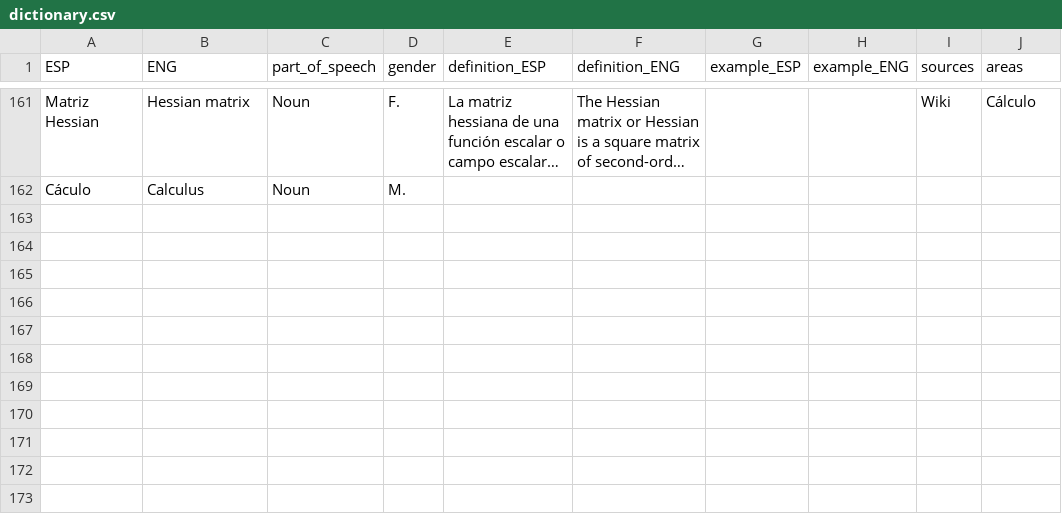
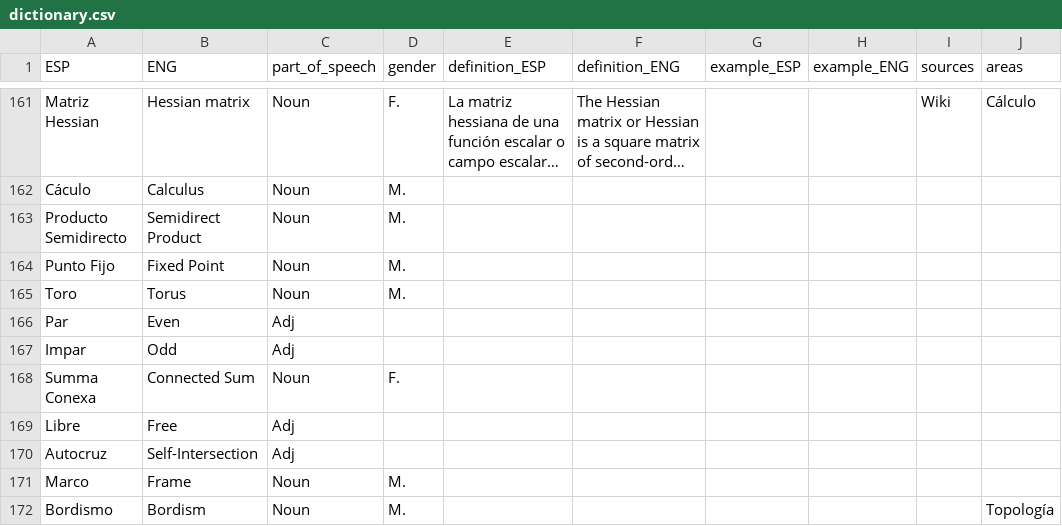
Before and after one commit to AldenMB/MateMath, a CSV file: dictionary.csv, drawn as a sheet; only a part is shown, gaps mark what is left out; long unchanged cells end in …; the diff covers the shown part only; the diff names each change by its address in the sheet, - before the commit and + after, or states it on an @@ line.

Commit message:
Update dictionary.csv

```diff
--- a/dictionary.csv
+++ b/dictionary.csv
+row 163: Producto Semidirecto | Semidirect Product | Noun | M.
+row 164: Punto Fijo | Fixed Point | Noun | M.
+row 165: Toro | Torus | Noun | M.
+row 166: Par | Even | Adj
+row 167: Impar | Odd | Adj
+row 168: Summa Conexa | Connected Sum | Noun | F.
+row 169: Libre | Free | Adj
+row 170: Autocruz | Self-Intersection | Adj
+row 171: Marco | Frame | Noun | M.
+row 172: Bordismo | Bordism | Noun | M. |  |  |  |  |  | Topología
```
Also changed, not shown: 10 added rows elsewhere in this file.
